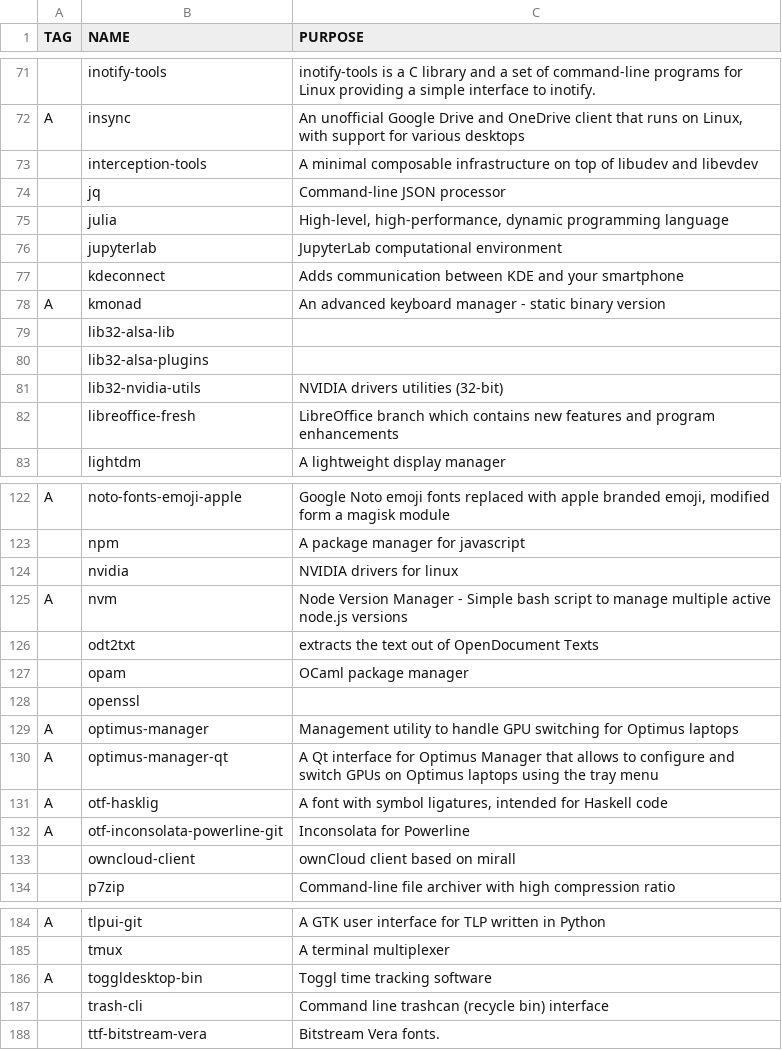
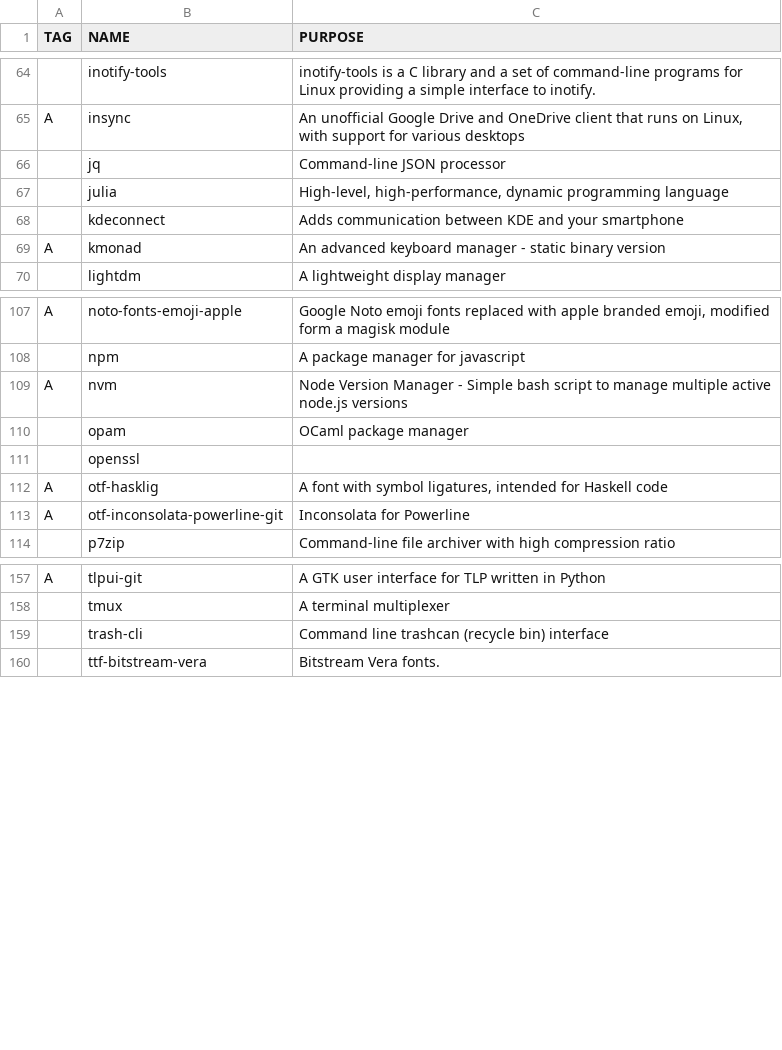
Before and after one commit to remolueoend/rayrice, a CSV file: progs.csv, drawn as a sheet; only a part is shown, gaps mark what is left out; removed rows and columns are numbered as before the commit, all else as after; the diff covers the shown part only; the diff names each change by its address in the sheet, - before the commit and + after, or states it on an @@ line.

Commit message:
Clean dust from program files list

```diff
--- a/progs.csv
+++ b/progs.csv
-row 73:  | interception-tools | A minimal composable infrastructure on top of libudev and libevdev
-row 76:  | jupyterlab | JupyterLab computational environment
-row 79:  | lib32-alsa-lib
-row 80:  | lib32-alsa-plugins
-row 81:  | lib32-nvidia-utils | NVIDIA drivers utilities (32-bit)
-row 82:  | libreoffice-fresh | LibreOffice branch which contains new features and program enhancements
-row 124:  | nvidia | NVIDIA drivers for linux
-row 126:  | odt2txt | extracts the text out of OpenDocument Texts
-row 129: A | optimus-manager | Management utility to handle GPU switching for Optimus laptops
-row 130: A | optimus-manager-qt | A Qt interface for Optimus Manager that allows to configure and switch GPUs on Optimus laptops using the tray menu
-row 133:  | owncloud-client | ownCloud client based on mirall
-row 186: A | toggldesktop-bin | Toggl time tracking software
```
Also changed, not shown: 1 added row and 21 removed rows elsewhere in this file.
